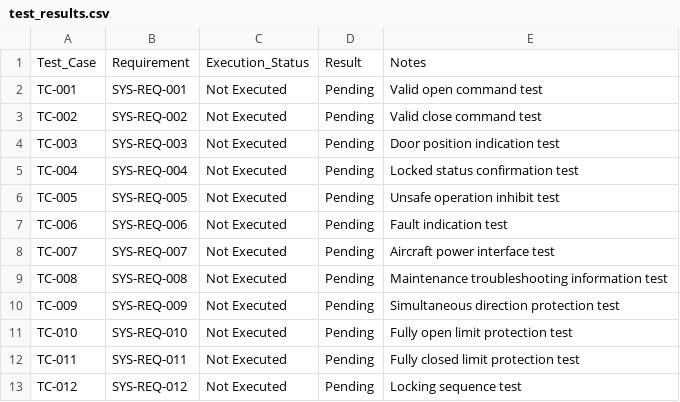
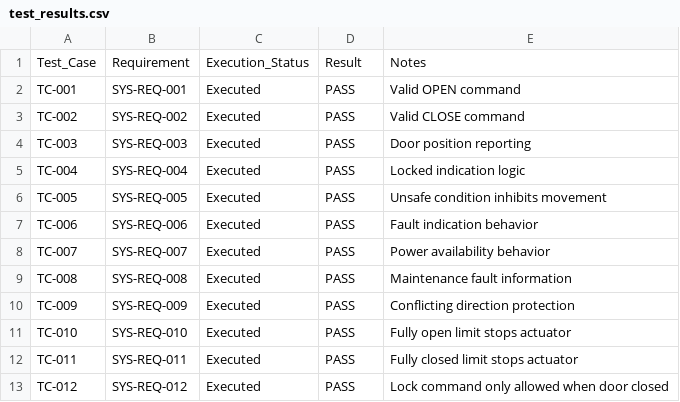
Before and after one commit to GeorgeChriz101/aircraft-cargo-requirements-lab, a CSV file: verification/test_results.csv, drawn as a sheet.

Commit message:
Add cargo door controller simulation and verification execution

```diff
--- a/verification/test_results.csv
+++ b/verification/test_results.csv
@@ -1,13 +1,13 @@
 Test_Case,Requirement,Execution_Status,Result,Notes
-TC-001,SYS-REQ-001,Not Executed,Pending,Valid open command test
-TC-002,SYS-REQ-002,Not Executed,Pending,Valid close command test
-TC-003,SYS-REQ-003,Not Executed,Pending,Door position indication test
-TC-004,SYS-REQ-004,Not Executed,Pending,Locked status confirmation test
-TC-005,SYS-REQ-005,Not Executed,Pending,Unsafe operation inhibit test
-TC-006,SYS-REQ-006,Not Executed,Pending,Fault indication test
-TC-007,SYS-REQ-007,Not Executed,Pending,Aircraft power interface test
-TC-008,SYS-REQ-008,Not Executed,Pending,Maintenance troubleshooting information test
-TC-009,SYS-REQ-009,Not Executed,Pending,Simultaneous direction protection test
-TC-010,SYS-REQ-010,Not Executed,Pending,Fully open limit protection test
-TC-011,SYS-REQ-011,Not Executed,Pending,Fully closed limit protection test
-TC-012,SYS-REQ-012,Not Executed,Pending,Locking sequence test
+TC-001,SYS-REQ-001,Executed,PASS,Valid OPEN command
+TC-002,SYS-REQ-002,Executed,PASS,Valid CLOSE command
+TC-003,SYS-REQ-003,Executed,PASS,Door position reporting
+TC-004,SYS-REQ-004,Executed,PASS,Locked indication logic
+TC-005,SYS-REQ-005,Executed,PASS,Unsafe condition inhibits movement
+TC-006,SYS-REQ-006,Executed,PASS,Fault indication behavior
+TC-007,SYS-REQ-007,Executed,PASS,Power availability behavior
+TC-008,SYS-REQ-008,Executed,PASS,Maintenance fault information
+TC-009,SYS-REQ-009,Executed,PASS,Conflicting direction protection
+TC-010,SYS-REQ-010,Executed,PASS,Fully open limit stops actuator
+TC-011,SYS-REQ-011,Executed,PASS,Fully closed limit stops actuator
+TC-012,SYS-REQ-012,Executed,PASS,Lock command only allowed when door closed
```
Also changed, not shown: verification/verification_matrix.csv, 3 other files.
